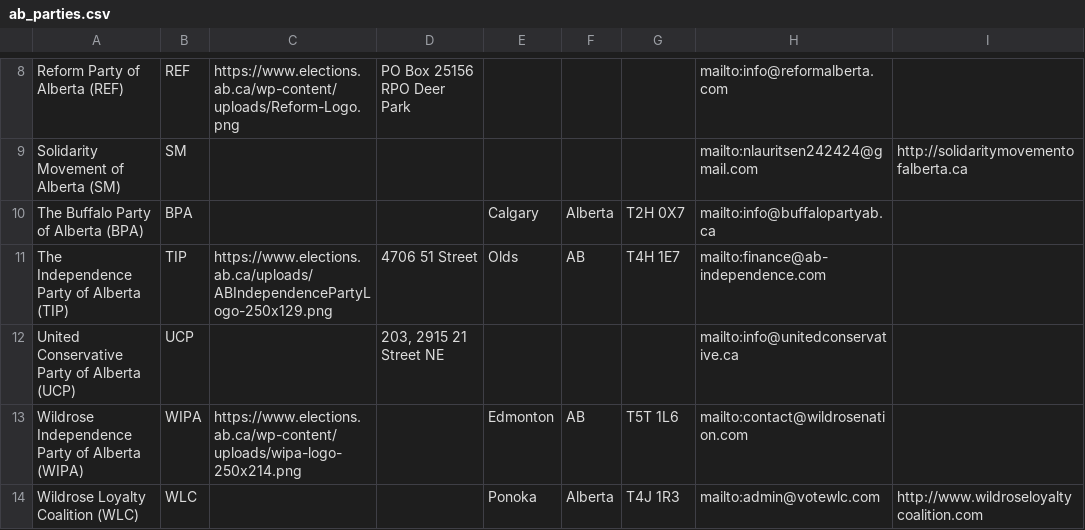
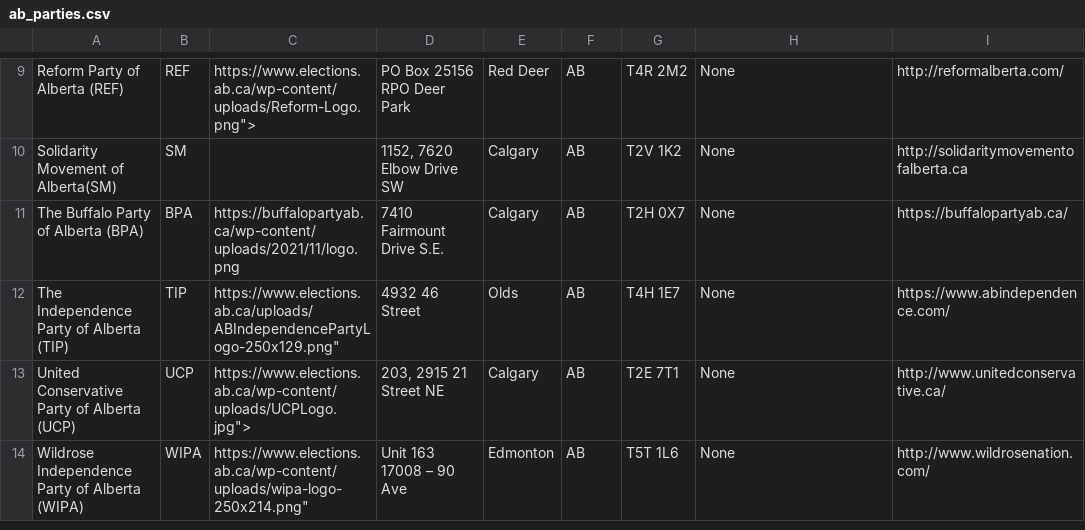
Before and after one commit to mcbeanit/Alberta, a CSV file: ab_parties.csv, drawn as a sheet; only a part is shown, gaps mark what is left out; removed rows and columns are numbered as before the commit, all else as after; the diff covers the shown part only; the diff names each change by its address in the sheet, - before the commit and + after, or states it on an @@ line.

```diff
--- a/ab_parties.csv
+++ b/ab_parties.csv
-C9: https://www.elections.ab.ca/wp-content/uploads/Reform-Logo.png
+C9: https://www.elections.ab.ca/wp-content/uploads/Reform-Logo.png">
-E9: (empty)
+E9: Red Deer
-F9: (empty)
+F9: AB
-G9: (empty)
+G9: T4R 2M2
-H9: mailto:info@reformalberta.com
+H9: None
-I9: (empty)
+I9: http://reformalberta.com/
-row 9: Solidarity Movement of Alberta (SM) | SM |  |  |  |  |  | mailto:nlauritsen242424@gmail.com | http://solidaritymovementofalberta.ca
+row 10: Solidarity Movement of Alberta(SM) | SM |  | 1152, 7620 Elbow Drive SW | Calgary | AB | T2V 1K2 | None | http://solidaritymovementofalberta.ca
-C11: (empty)
+C11: https://buffalopartyab.ca/wp-content/uploads/2021/11/logo.png
-D11: (empty)
+D11: 7410 Fairmount Drive S.E.
-F11: Alberta
+F11: AB
-H11: mailto:info@buffalopartyab.ca
+H11: None
-I11: (empty)
+I11: https://buffalopartyab.ca/
-C12: https://www.elections.ab.ca/uploads/ABIndependencePartyLogo-250x129.png
+C12: https://www.elections.ab.ca/uploads/ABIndependencePartyLogo-250x129.png"
-D12: 4706 51 Street
+D12: 4932 46 Street
-H12: mailto:finance@ab-independence.com
+H12: None
-I12: (empty)
+I12: https://www.abindependence.com/
-C13: (empty)
+C13: https://www.elections.ab.ca/wp-content/uploads/UCPLogo.jpg">
-E13: (empty)
+E13: Calgary
-F13: (empty)
+F13: AB
-G13: (empty)
+G13: T2E 7T1
-H13: mailto:info@unitedconservative.ca
+H13: None
-I13: (empty)
+I13: http://www.unitedconservative.ca/
-C14: https://www.elections.ab.ca/wp-content/uploads/wipa-logo-250x214.png
+C14: https://www.elections.ab.ca/wp-content/uploads/wipa-logo-250x214.png"
-D14: (empty)
+D14: Unit 163 17008 – 90 Ave
-H14: mailto:contact@wildrosenation.com
+H14: None
-I14: (empty)
+I14: http://www.wildrosenation.com/
-row 14: Wildrose Loyalty Coalition (WLC) | WLC |  |  | Ponoka | Alberta | T4J 1R3 | mailto:admin@votewlc.com | http://www.wildroseloyaltycoalition.com
```
Also changed, not shown: 1 added row and 32 edited cells elsewhere in this file, ab_candidates.csv, gpa_candidates_more.csv, 4 other files.
